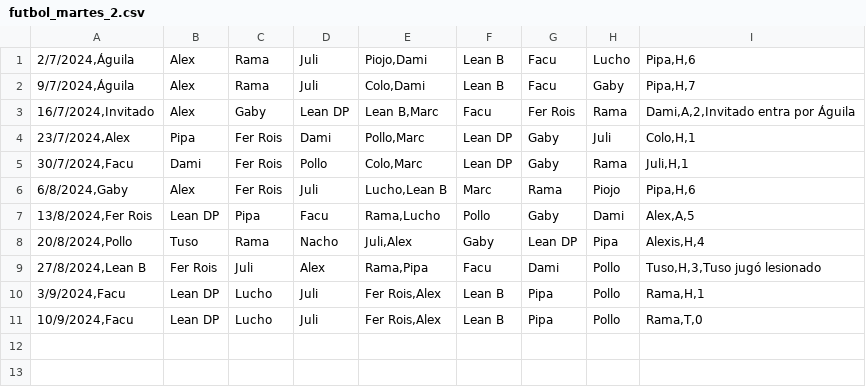
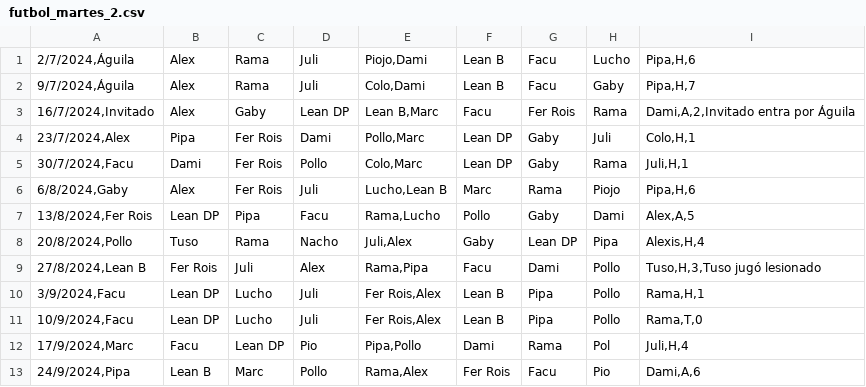
Before and after one commit to ramimartin/polimiedos, a CSV file: data/futbol_martes_2.csv, drawn as a sheet.

Commit message:
Resultados 17/9 y 24/9

```diff
--- a/data/futbol_martes_2.csv
+++ b/data/futbol_martes_2.csv
@@ -11 +11,3 @@
 10/9/2024,Facu;Lean DP;Lucho;Juli;Fer Rois,Alex;Lean B;Pipa;Pollo;Rama,T,0
+17/9/2024,Marc;Facu;Lean DP;Pio;Pipa,Pollo;Dami;Rama;Pol;Juli,H,4
+24/9/2024,Pipa;Lean B;Marc;Pollo;Rama,Alex;Fer Rois;Facu;Pio;Dami,A,6
```
